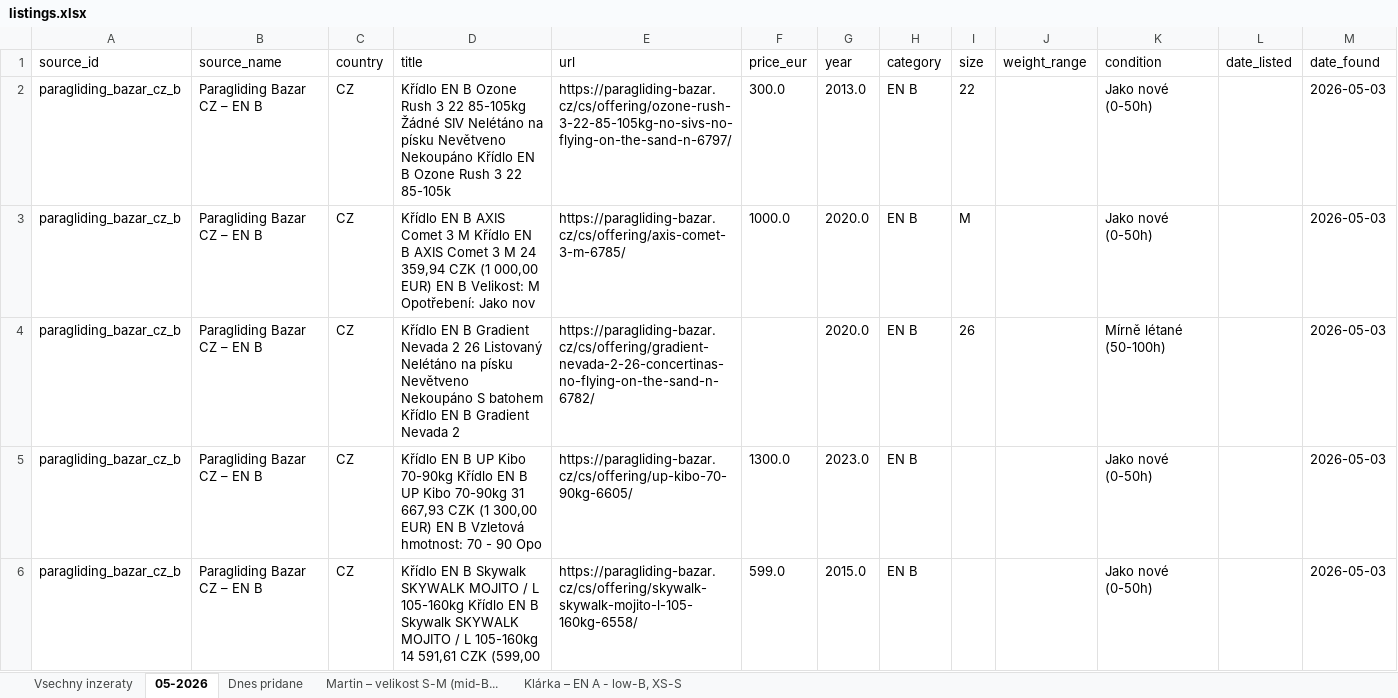
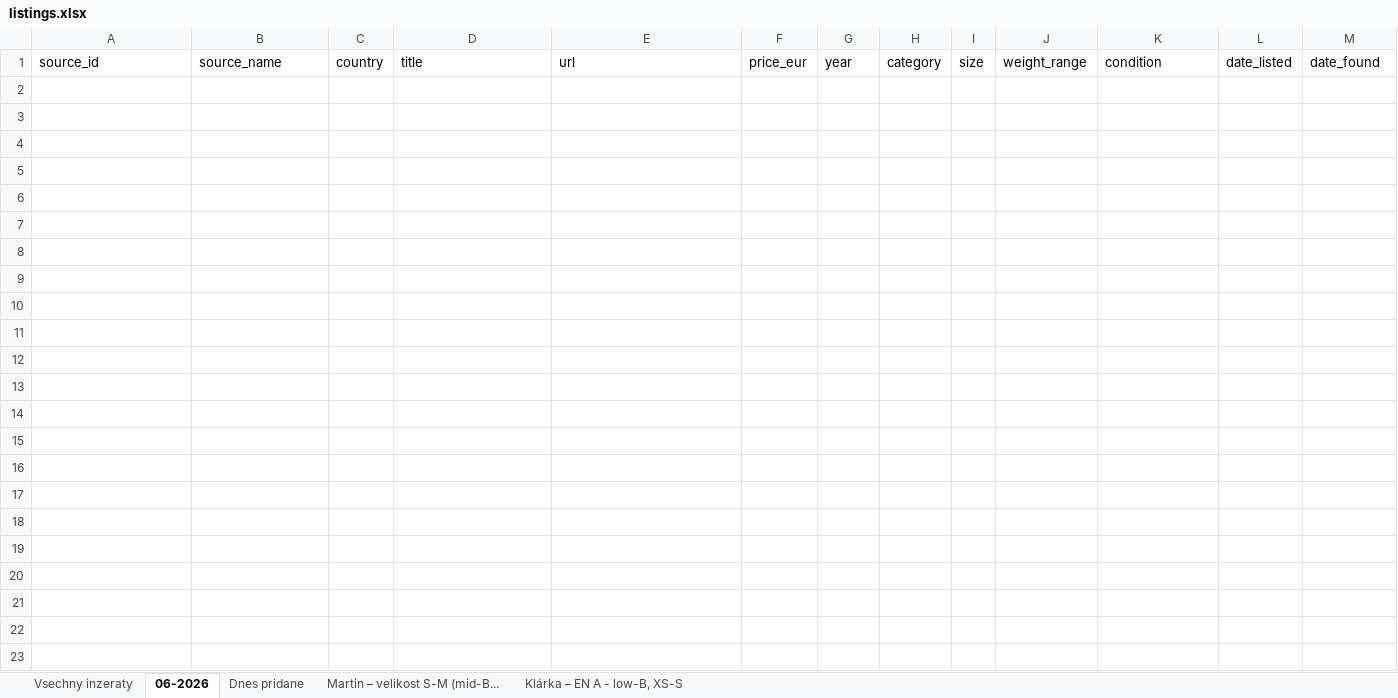
Before and after one commit to zimmema3/paragliding, an Excel workbook: data/bazar_watcher/listings.xlsx, sheet 06-2026, drawn as a sheet; only a part is shown; values as stored, in another font and other column widths than the file's, no borders; the diff covers the shown part only; the diff names each change by its address in the sheet, - before the commit and + after, or states it on an @@ line.

```diff
--- a/data/bazar_watcher/listings.xlsx (sheet 06-2026)
+++ b/data/bazar_watcher/listings.xlsx (sheet 06-2026)
-sheet tab: 05-2026
+sheet tab: 06-2026
-row 2: paragliding_bazar_cz_b | Paragliding Bazar CZ – EN B | CZ | Křídlo EN B Ozone Rush 3 22 85-105kg Žádné SIV Nelétáno na písku Nevětveno Nekoupáno Křídlo EN B Ozone Rush 3 22 85-105k | https://paragliding-bazar.cz/cs/offering/ozone-rush-3-22-85-105kg-no-sivs-no-flying-on-the-sand-n-6797/ | 300.0 | 2013.0 | EN B | 22 |  | Jako nové (0-50h) |  | 2026-05-03
-row 3: paragliding_bazar_cz_b | Paragliding Bazar CZ – EN B | CZ | Křídlo EN B AXIS Comet 3 M Křídlo EN B AXIS Comet 3 M 24 359,94 CZK (1 000,00 EUR) EN B Velikost: M Opotřebení: Jako nov | https://paragliding-bazar.cz/cs/offering/axis-comet-3-m-6785/ | 1000.0 | 2020.0 | EN B | M |  | Jako nové (0-50h) |  | 2026-05-03
-row 4: paragliding_bazar_cz_b | Paragliding Bazar CZ – EN B | CZ | Křídlo EN B Gradient Nevada 2 26 Listovaný Nelétáno na písku Nevětveno Nekoupáno S batohem Křídlo EN B Gradient Nevada 2 | https://paragliding-bazar.cz/cs/offering/gradient-nevada-2-26-concertinas-no-flying-on-the-sand-n-6782/ |  | 2020.0 | EN B | 26 |  | Mírně létané (50-100h) |  | 2026-05-03
-row 5: paragliding_bazar_cz_b | Paragliding Bazar CZ – EN B | CZ | Křídlo EN B UP Kibo 70-90kg Křídlo EN B UP Kibo 70-90kg 31 667,93 CZK (1 300,00 EUR) EN B Vzletová hmotnost: 70 - 90 Opo | https://paragliding-bazar.cz/cs/offering/up-kibo-70-90kg-6605/ | 1300.0 | 2023.0 | EN B |  |  | Jako nové (0-50h) |  | 2026-05-03
-row 6: paragliding_bazar_cz_b | Paragliding Bazar CZ – EN B | CZ | Křídlo EN B Skywalk SKYWALK MOJITO / L 105-160kg Křídlo EN B Skywalk SKYWALK MOJITO / L 105-160kg 14 591,61 CZK (599,00 | https://paragliding-bazar.cz/cs/offering/skywalk-skywalk-mojito-l-105-160kg-6558/ | 599.0 | 2015.0 | EN B |  |  | Jako nové (0-50h) |  | 2026-05-03
```
Also changed, not shown: 135 removed rows elsewhere in this sheet, sheet Dnes pridane, sheet Klárka – EN A - low-B, XS-S, sheet Martin – velikost S-M (mid-B..., sheet Vsechny inzeraty.
